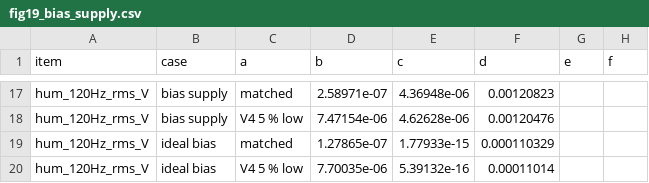
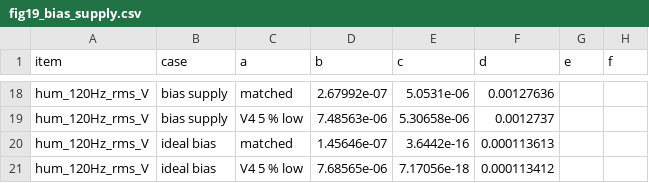
Before and after one commit to heinricitorgau/mc34b-mod, a CSV file: docs/data/fig19_bias_supply.csv, drawn as a sheet; only a part is shown, gaps mark what is left out; addresses are those after the commit; the diff covers the shown part only; the diff names each change by its address in the sheet, - before the commit and + after, or states it on an @@ line.

```diff
--- a/docs/data/fig19_bias_supply.csv
+++ b/docs/data/fig19_bias_supply.csv
-D18 (b): 2.58971e-07
+D18 (b): 2.67992e-07
-E18 (c): 4.36948e-06
+E18 (c): 5.0531e-06
-F18 (d): 0.00120823
+F18 (d): 0.00127636
-D19 (b): 7.47154e-06
+D19 (b): 7.48563e-06
-E19 (c): 4.62628e-06
+E19 (c): 5.30658e-06
-F19 (d): 0.00120476
+F19 (d): 0.0012737
-D20 (b): 1.27865e-07
+D20 (b): 1.45646e-07
-E20 (c): 1.77933e-15
+E20 (c): 3.6442e-16
-F20 (d): 0.000110329
+F20 (d): 0.000113613
-D21 (b): 7.70035e-06
+D21 (b): 7.68565e-06
-E21 (c): 5.39132e-16
+E21 (c): 7.17056e-18
-F21 (d): 0.00011014
+F21 (d): 0.000113412
```
Also changed, not shown: 1 added row and 68 edited cells elsewhere in this file, docs/data/fig11_bplus_sweep.csv, docs/data/fig14_square_loads.csv, 33 other files.
